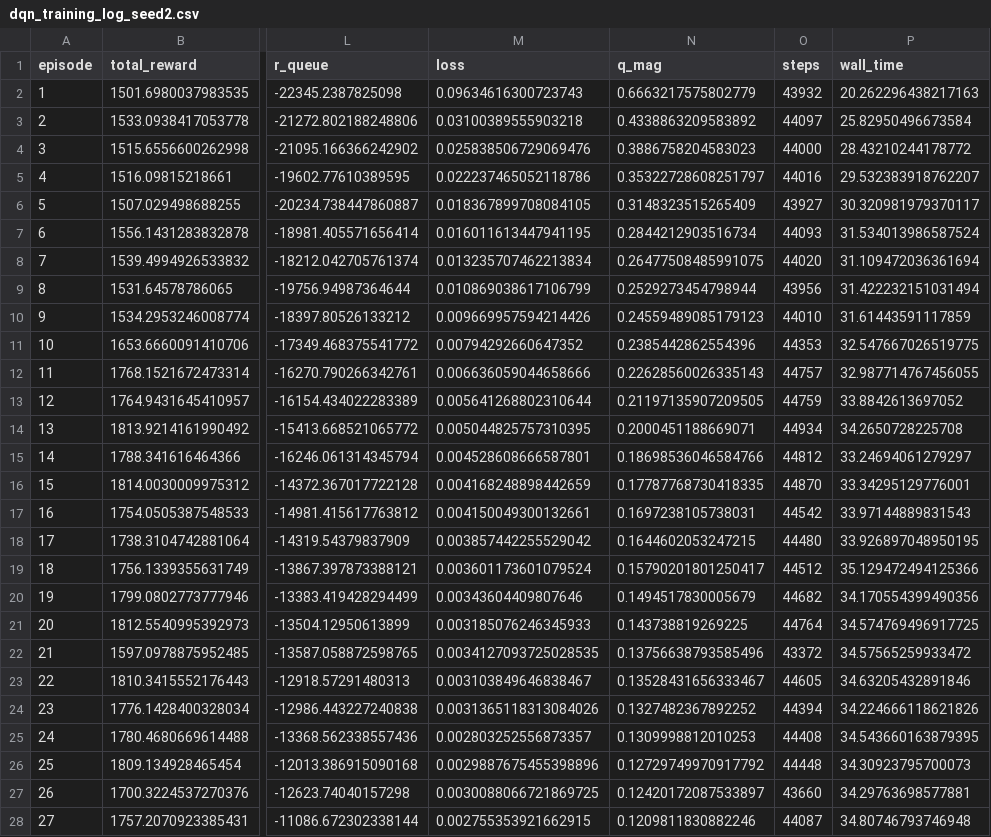
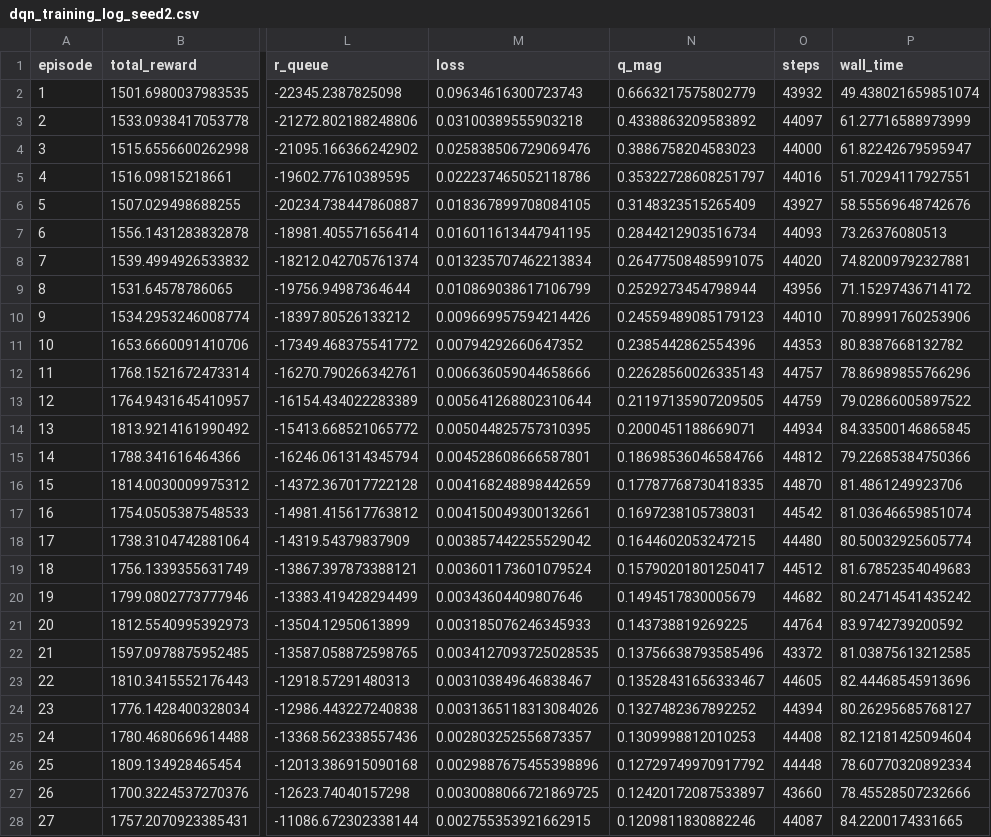
Before and after one commit to Vida181105/priority-aware-rl-cluster-scheduling, a CSV file: results/csv/multiseed/dqn_training_log_seed2.csv, drawn as a sheet; only a part is shown, gaps mark what is left out; the diff covers the shown part only; the diff names each change by its address in the sheet, - before the commit and + after, or states it on an @@ line.

Commit message:
Add multiseed DQN experiment results

```diff
--- a/results/csv/multiseed/dqn_training_log_seed2.csv
+++ b/results/csv/multiseed/dqn_training_log_seed2.csv
-P2 (wall_time): 20.262296438217163
+P2 (wall_time): 49.438021659851074
-P3 (wall_time): 25.82950496673584
+P3 (wall_time): 61.27716588973999
-P4 (wall_time): 28.43210244178772
+P4 (wall_time): 61.82242679595947
-P5 (wall_time): 29.532383918762207
+P5 (wall_time): 51.70294117927551
-P6 (wall_time): 30.320981979370117
+P6 (wall_time): 58.55569648742676
-P7 (wall_time): 31.534013986587524
+P7 (wall_time): 73.26376080513
-P8 (wall_time): 31.109472036361694
+P8 (wall_time): 74.82009792327881
-P9 (wall_time): 31.422232151031494
+P9 (wall_time): 71.15297436714172
-P10 (wall_time): 31.61443591117859
+P10 (wall_time): 70.89991760253906
-P11 (wall_time): 32.547667026519775
+P11 (wall_time): 80.8387668132782
-P12 (wall_time): 32.987714767456055
+P12 (wall_time): 78.86989855766296
-P13 (wall_time): 33.8842613697052
+P13 (wall_time): 79.02866005897522
-P14 (wall_time): 34.2650728225708
+P14 (wall_time): 84.33500146865845
-P15 (wall_time): 33.24694061279297
+P15 (wall_time): 79.22685384750366
-P16 (wall_time): 33.34295129776001
+P16 (wall_time): 81.4861249923706
-P17 (wall_time): 33.97144889831543
+P17 (wall_time): 81.03646659851074
-P18 (wall_time): 33.926897048950195
+P18 (wall_time): 80.50032925605774
-P19 (wall_time): 35.129472494125366
+P19 (wall_time): 81.67852354049683
-P20 (wall_time): 34.170554399490356
+P20 (wall_time): 80.24714541435242
-P21 (wall_time): 34.574769496917725
+P21 (wall_time): 83.9742739200592
-P22 (wall_time): 34.57565259933472
+P22 (wall_time): 81.03875613212585
-P23 (wall_time): 34.63205432891846
+P23 (wall_time): 82.44468545913696
-P24 (wall_time): 34.224666118621826
+P24 (wall_time): 80.26295685768127
-P25 (wall_time): 34.543660163879395
+P25 (wall_time): 82.12181425094604
-P26 (wall_time): 34.30923795700073
+P26 (wall_time): 78.60770320892334
-P27 (wall_time): 34.29763698577881
+P27 (wall_time): 78.45528507232666
-P28 (wall_time): 34.80746793746948
+P28 (wall_time): 84.2200174331665
```
Also changed, not shown: 23 edited cells elsewhere in this file, results/csv/multiseed/dqn_training_log_seed0.csv, results/csv/multiseed/dqn_training_log_seed1.csv, 3 other files.
